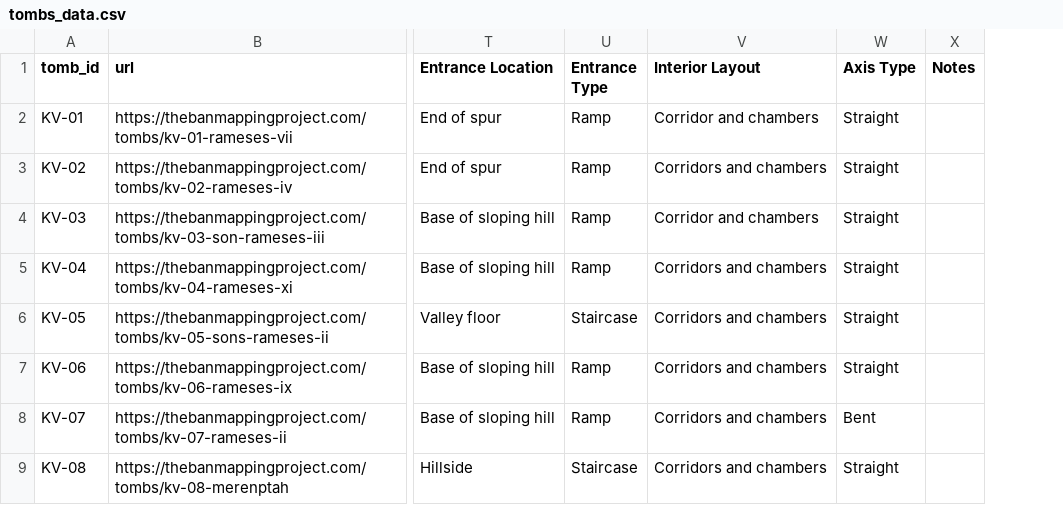
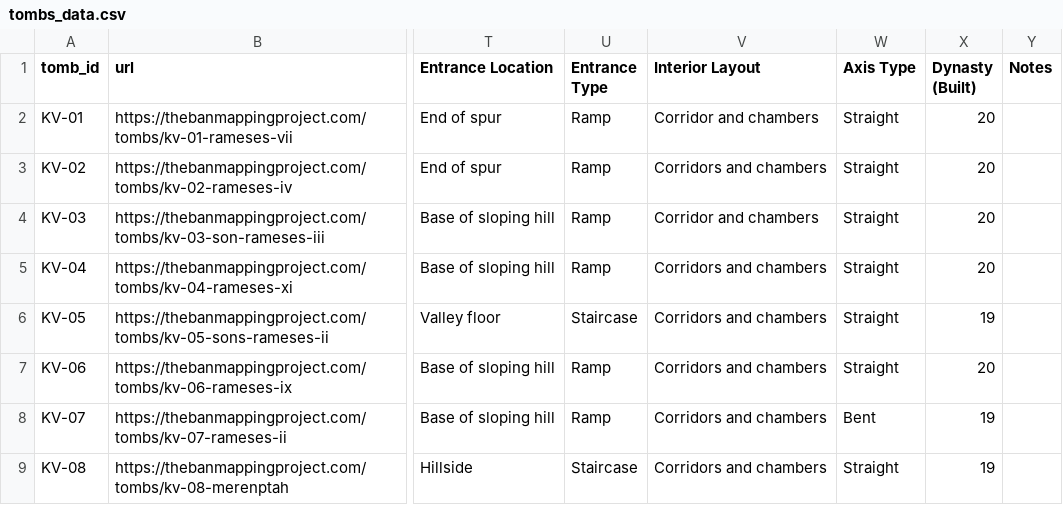
Before and after one commit to natalie-harris/ChamberCrawlers, a CSV file: data/tombs_data.csv, drawn as a sheet; only a part is shown, gaps mark what is left out; the diff covers the shown part only; the diff names each change by its address in the sheet, - before the commit and + after, or states it on an @@ line.

Commit message:
Added (by hand) dynasties.

```diff
--- a/data/tombs_data.csv
+++ b/data/tombs_data.csv
+column X (Dynasty (Built)), rows 2-9: 20 | 20 | 20 | 20 | 19 | 20 | 19 | 19
```
Also changed, not shown: 5 edited cells elsewhere in this file.
